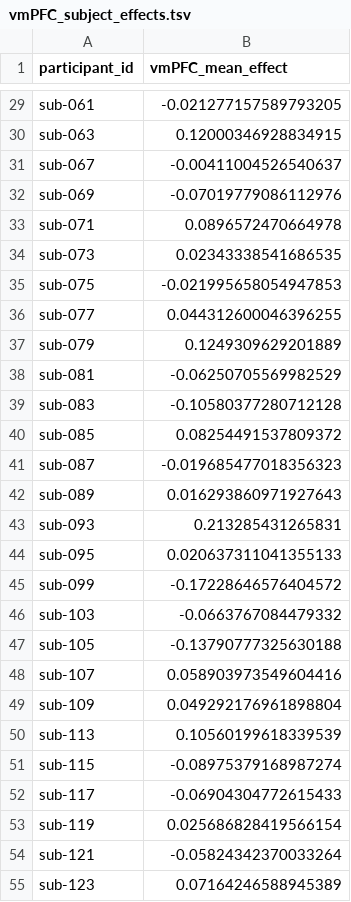
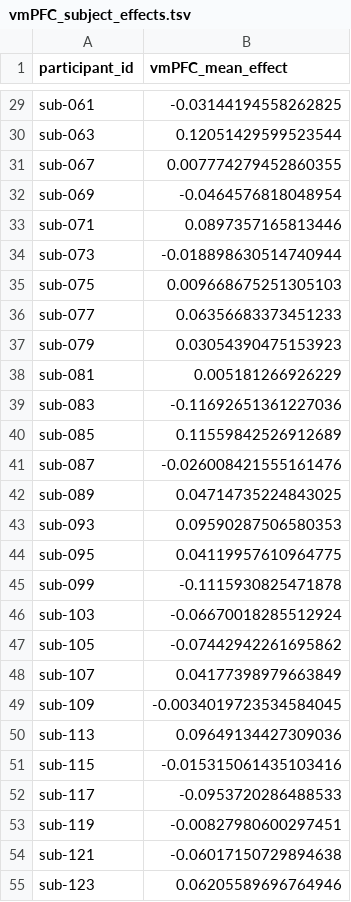
Before and after one commit to leej3/stamped-in-practice, a TSV file: results/group-analysis/vmPFC_subject_effects.tsv, drawn as a sheet; only a part is shown, gaps mark what is left out; the diff covers the shown part only; the diff names each change by its address in the sheet, - before the commit and + after, or states it on an @@ line.

```diff
--- a/results/group-analysis/vmPFC_subject_effects.tsv
+++ b/results/group-analysis/vmPFC_subject_effects.tsv
-B29 (vmPFC_mean_effect): -0.021277157589793205
+B29 (vmPFC_mean_effect): -0.03144194558262825
-B30 (vmPFC_mean_effect): 0.12000346928834915
+B30 (vmPFC_mean_effect): 0.12051429599523544
-B31 (vmPFC_mean_effect): -0.00411004526540637
+B31 (vmPFC_mean_effect): 0.007774279452860355
-B32 (vmPFC_mean_effect): -0.07019779086112976
+B32 (vmPFC_mean_effect): -0.0464576818048954
-B33 (vmPFC_mean_effect): 0.0896572470664978
+B33 (vmPFC_mean_effect): 0.0897357165813446
-B34 (vmPFC_mean_effect): 0.02343338541686535
+B34 (vmPFC_mean_effect): -0.018898630514740944
-B35 (vmPFC_mean_effect): -0.021995658054947853
+B35 (vmPFC_mean_effect): 0.009668675251305103
-B36 (vmPFC_mean_effect): 0.044312600046396255
+B36 (vmPFC_mean_effect): 0.06356683373451233
-B37 (vmPFC_mean_effect): 0.1249309629201889
+B37 (vmPFC_mean_effect): 0.03054390475153923
-B38 (vmPFC_mean_effect): -0.06250705569982529
+B38 (vmPFC_mean_effect): 0.005181266926229
-B39 (vmPFC_mean_effect): -0.10580377280712128
+B39 (vmPFC_mean_effect): -0.11692651361227036
-B40 (vmPFC_mean_effect): 0.08254491537809372
+B40 (vmPFC_mean_effect): 0.11559842526912689
-B41 (vmPFC_mean_effect): -0.019685477018356323
+B41 (vmPFC_mean_effect): -0.026008421555161476
-B42 (vmPFC_mean_effect): 0.016293860971927643
+B42 (vmPFC_mean_effect): 0.04714735224843025
-B43 (vmPFC_mean_effect): 0.213285431265831
+B43 (vmPFC_mean_effect): 0.09590287506580353
-B44 (vmPFC_mean_effect): 0.020637311041355133
+B44 (vmPFC_mean_effect): 0.04119957610964775
-B45 (vmPFC_mean_effect): -0.17228646576404572
+B45 (vmPFC_mean_effect): -0.1115930825471878
-B46 (vmPFC_mean_effect): -0.0663767084479332
+B46 (vmPFC_mean_effect): -0.06670018285512924
-B47 (vmPFC_mean_effect): -0.13790777325630188
+B47 (vmPFC_mean_effect): -0.07442942261695862
-B48 (vmPFC_mean_effect): 0.058903973549604416
+B48 (vmPFC_mean_effect): 0.04177398979663849
-B49 (vmPFC_mean_effect): 0.049292176961898804
+B49 (vmPFC_mean_effect): -0.0034019723534584045
-B50 (vmPFC_mean_effect): 0.10560199618339539
+B50 (vmPFC_mean_effect): 0.09649134427309036
-B51 (vmPFC_mean_effect): -0.08975379168987274
+B51 (vmPFC_mean_effect): -0.015315061435103416
-B52 (vmPFC_mean_effect): -0.06904304772615433
+B52 (vmPFC_mean_effect): -0.0953720286488533
-B53 (vmPFC_mean_effect): 0.025686828419566154
+B53 (vmPFC_mean_effect): -0.00827980600297451
-B54 (vmPFC_mean_effect): -0.05824342370033264
+B54 (vmPFC_mean_effect): -0.06017150729894638
-B55 (vmPFC_mean_effect): 0.07164246588945389
+B55 (vmPFC_mean_effect): 0.06205589696764946
```
Also changed, not shown: 27 edited cells elsewhere in this file, results/group-analysis/null_max_t.tsv, 44 other files.
